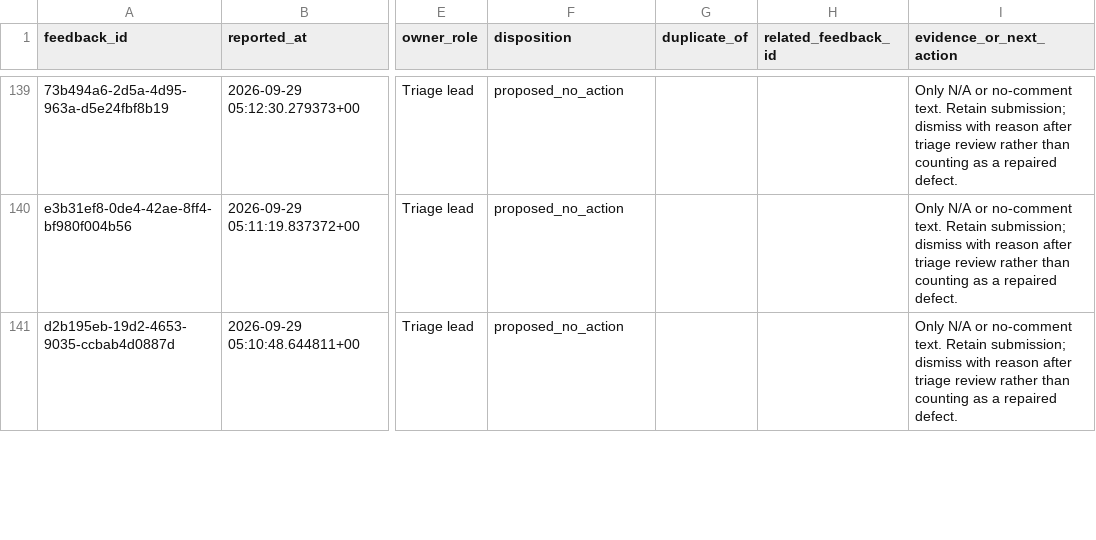
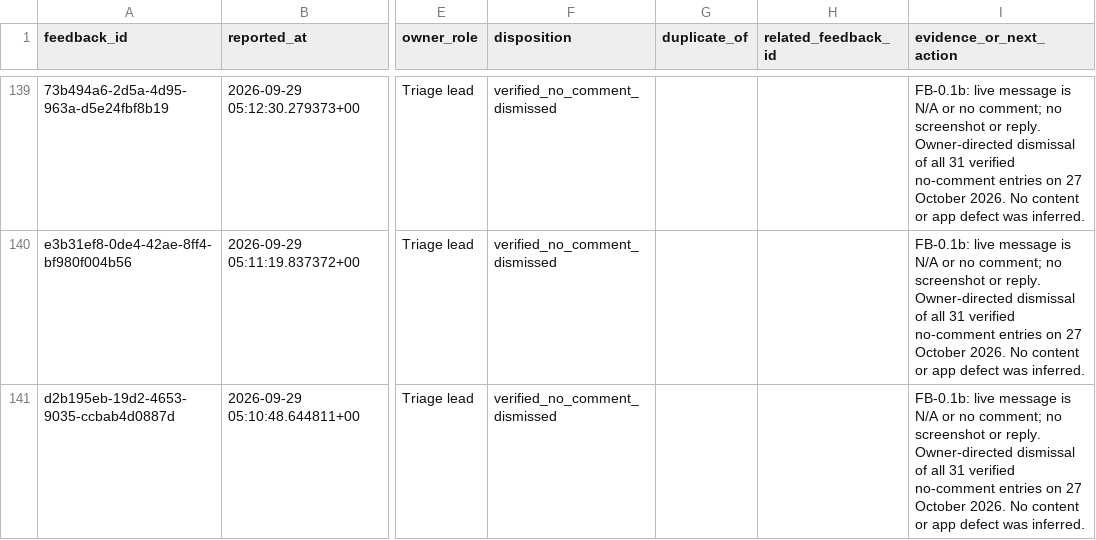
Before and after one commit to jongsky25/BHW-Connect-Phase-2, a CSV file: docs/feedback-remediation/triage-2026-10-23.csv, drawn as a sheet; only a part is shown, gaps mark what is left out; the diff covers the shown part only; the diff names each change by its address in the sheet, - before the commit and + after, or states it on an @@ line.

Commit message:
Record owner-directed no-comment feedback dismissal

```diff
--- a/docs/feedback-remediation/triage-2026-10-23.csv
+++ b/docs/feedback-remediation/triage-2026-10-23.csv
-F139:F141 (disposition): proposed_no_action
+F139:F141 (disposition): verified_no_comment_dismissed
-I139:I141 (evidence_or_next_action): Only N/A or no-comment text. Retain submission; dismiss with reason after triage review rather than counting as a repaired defect.
+I139:I141 (evidence_or_next_action): FB-0.1b: live message is N/A or no comment; no screenshot or reply. Owner-directed dismissal of all 31 verified no-comment entries on 27 October 2026. No content or app defect was inferred.
```
Also changed, not shown: 56 edited cells elsewhere in this file, 2 other files.
